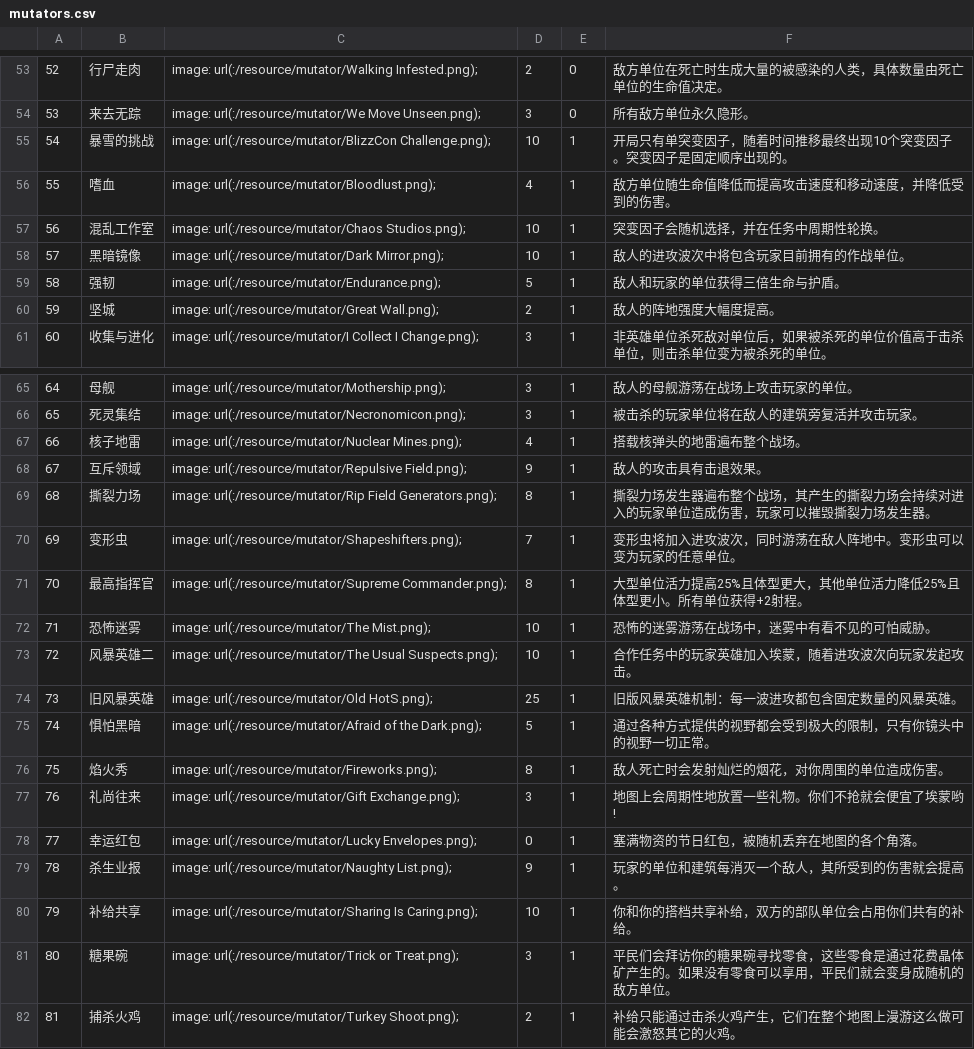
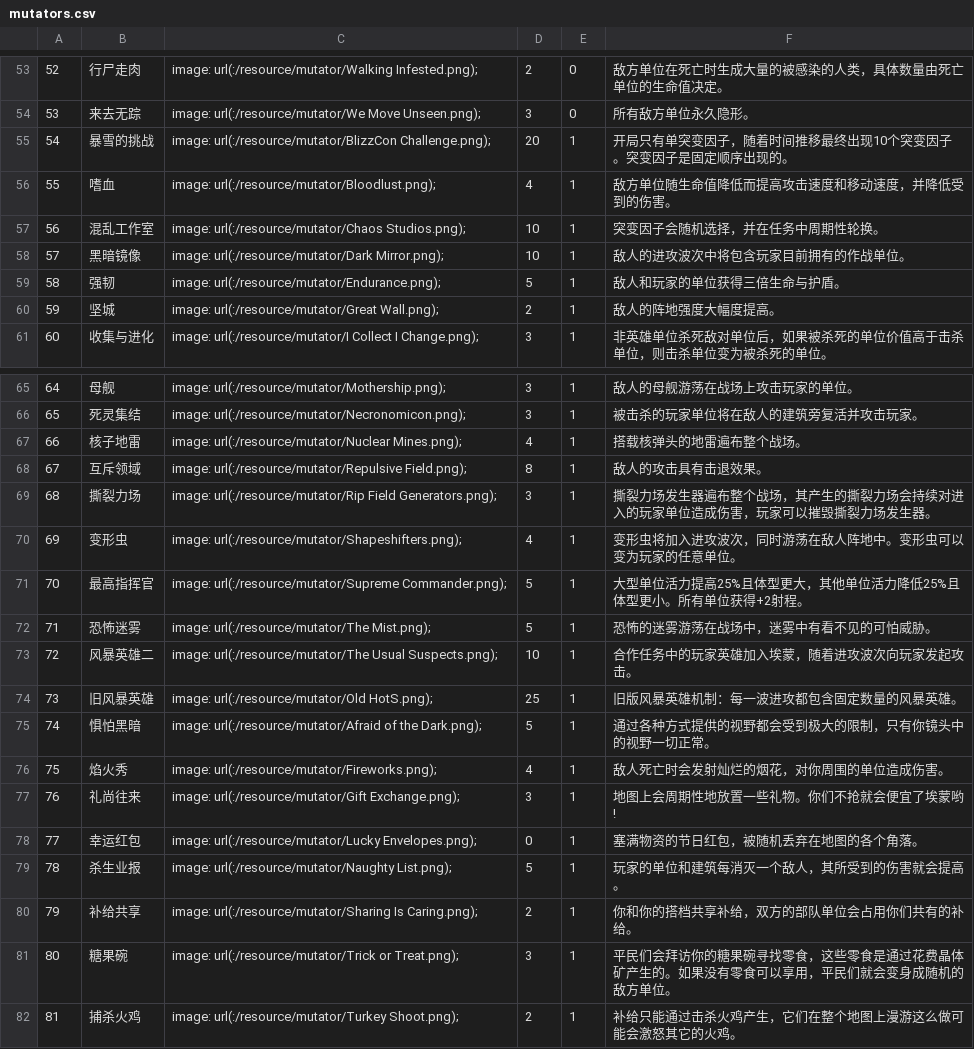
Before and after one commit to MouJiaoZi/NorthFarmAmon, a CSV file: resource/mutators.csv, drawn as a sheet; only a part is shown, gaps mark what is left out.

```diff
--- a/resource/mutators.csv
+++ b/resource/mutators.csv
@@ -54,3 +54,3 @@
 53,来去无踪,image: url(:/resource/mutator/We Move Unseen.png);,3,0,所有敌方单位永久隐形。
-54,暴雪的挑战,image: url(:/resource/mutator/BlizzCon Challenge.png);,10,1,开局只有单突变因子，随着时间推移最终出现10个突变因子。突变因子是固定顺序出现的。
+54,暴雪的挑战,image: url(:/resource/mutator/BlizzCon Challenge.png);,20,1,开局只有单突变因子，随着时间推移最终出现10个突变因子。突变因子是固定顺序出现的。
 55,嗜血,image: url(:/resource/mutator/Bloodlust.png);,4,1,敌方单位随生命值降低而提高攻击速度和移动速度，并降低受到的伤害。
@@ -67,7 +67,7 @@
 66,核子地雷,image: url(:/resource/mutator/Nuclear Mines.png);,4,1,搭载核弹头的地雷遍布整个战场。
-67,互斥领域,image: url(:/resource/mutator/Repulsive Field.png);,9,1,敌人的攻击具有击退效果。
-68,撕裂力场,image: url(:/resource/mutator/Rip Field Generators.png);,8,1,撕裂力场发生器遍布整个战场，其产生的撕裂力场会持续对进入的玩家单位造成伤害，玩家可以摧毁撕裂力场发生器。
-69,变形虫,image: url(:/resource/mutator/Shapeshifters.png);,7,1,变形虫将加入进攻波次，同时游荡在敌人阵地中。变形虫可以变为玩家的任意单位。
-70,最高指挥官,image: url(:/resource/mutator/Supreme Commander.png);,8,1,大型单位活力提高25%且体型更大，其他单位活力降低25%且体型更小。所有单位获得+2射程。
-71,恐怖迷雾,image: url(:/resource/mutator/The Mist.png);,10,1,恐怖的迷雾游荡在战场中，迷雾中有看不见的可怕威胁。
+67,互斥领域,image: url(:/resource/mutator/Repulsive Field.png);,8,1,敌人的攻击具有击退效果。
+68,撕裂力场,image: url(:/resource/mutator/Rip Field Generators.png);,3,1,撕裂力场发生器遍布整个战场，其产生的撕裂力场会持续对进入的玩家单位造成伤害，玩家可以摧毁撕裂力场发生器。
+69,变形虫,image: url(:/resource/mutator/Shapeshifters.png);,4,1,变形虫将加入进攻波次，同时游荡在敌人阵地中。变形虫可以变为玩家的任意单位。
+70,最高指挥官,image: url(:/resource/mutator/Supreme Commander.png);,5,1,大型单位活力提高25%且体型更大，其他单位活力降低25%且体型更小。所有单位获得+2射程。
+71,恐怖迷雾,image: url(:/resource/mutator/The Mist.png);,5,1,恐怖的迷雾游荡在战场中，迷雾中有看不见的可怕威胁。
 72,风暴英雄二,image: url(:/resource/mutator/The Usual Suspects.png);,10,1,合作任务中的玩家英雄加入埃蒙，随着进攻波次向玩家发起攻击。
@@ -75,7 +75,7 @@
 74,惧怕黑暗,image: url(:/resource/mutator/Afraid of the Dark.png);,5,1,通过各种方式提供的视野都会受到极大的限制，只有你镜头中的视野一切正常。
-75,焰火秀,image: url(:/resource/mutator/Fireworks.png);,8,1,敌人死亡时会发射灿烂的烟花，对你周围的单位造成伤害。
+75,焰火秀,image: url(:/resource/mutator/Fireworks.png);,4,1,敌人死亡时会发射灿烂的烟花，对你周围的单位造成伤害。
 76,礼尚往来,image: url(:/resource/mutator/Gift Exchange.png);,3,1,地图上会周期性地放置一些礼物。你们不抢就会便宜了埃蒙哟!
 77,幸运红包,image: url(:/resource/mutator/Lucky Envelopes.png);,0,1,塞满物资的节日红包，被随机丢弃在地图的各个角落。
-78,杀生业报,image: url(:/resource/mutator/Naughty List.png);,9,1,玩家的单位和建筑每消灭一个敌人，其所受到的伤害就会提高。
-79,补给共享,image: url(:/resource/mutator/Sharing Is Caring.png);,10,1,你和你的搭档共享补给，双方的部队单位会占用你们共有的补给。
+78,杀生业报,image: url(:/resource/mutator/Naughty List.png);,5,1,玩家的单位和建筑每消灭一个敌人，其所受到的伤害就会提高。
+79,补给共享,image: url(:/resource/mutator/Sharing Is Caring.png);,2,1,你和你的搭档共享补给，双方的部队单位会占用你们共有的补给。
 80,糖果碗,image: url(:/resource/mutator/Trick or Treat.png);,3,1,平民们会拜访你的糖果碗寻找零食，这些零食是通过花费晶体矿产生的。如果没有零食可以享用，平民们就会变身成随机的敌方单位。
```
Also changed, not shown: 4 other files.
